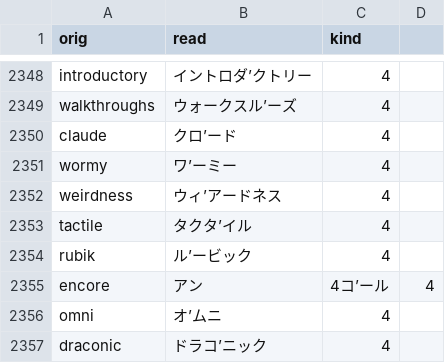
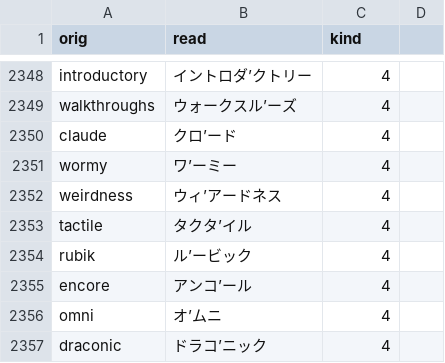
Before and after one commit to actlaboratory/HISS-dictionary, a CSV file: main.csv, drawn as a sheet; only a part is shown, gaps mark what is left out.

Commit message:
Fix misplaced comma

```diff
--- a/main.csv
+++ b/main.csv
@@ -2354,3 +2354,3 @@ tactile,タクタ’イル,4
 rubik,ル’ービック,4
-encore,アン,4コ’ール,4
+encore,アンコ’ール,4
 omni,オ’ムニ,4
```
